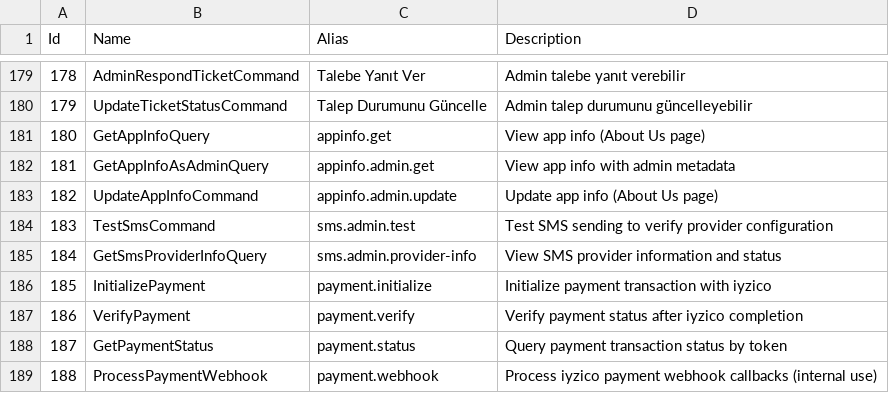
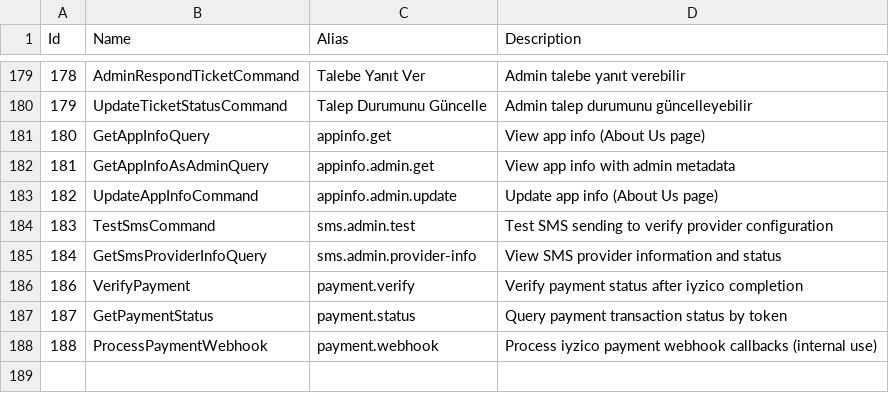
Before and after one commit to tolgakaya/ziraaiv1, a CSV file: claudedocs/AdminOperations/operation_claims.csv, drawn as a sheet; only a part is shown, gaps mark what is left out.

```diff
--- a/claudedocs/AdminOperations/operation_claims.csv
+++ b/claudedocs/AdminOperations/operation_claims.csv
@@ -185,3 +185,2 @@
 184,GetSmsProviderInfoQuery,sms.admin.provider-info,View SMS provider information and status
-185,InitializePayment,payment.initialize,Initialize payment transaction with iyzico
 186,VerifyPayment,payment.verify,Verify payment status after iyzico completion
```
Also changed, not shown: 6 other files.
